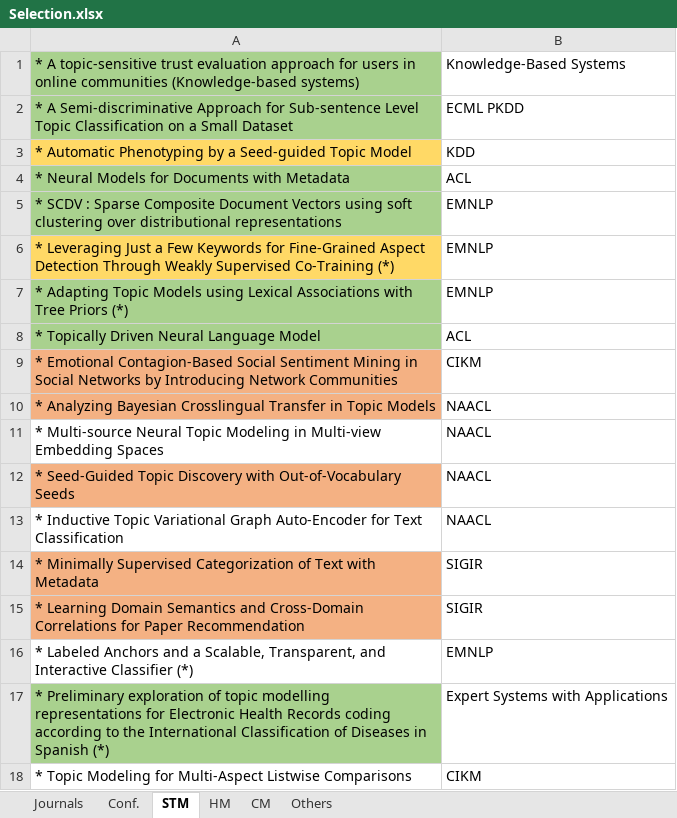
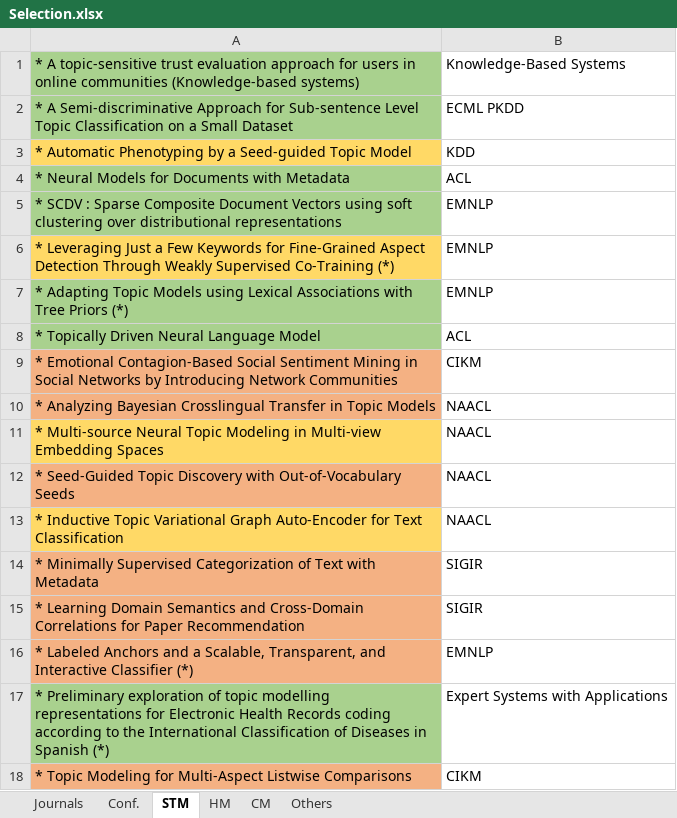
Before and after one commit to iberius96/Msc_Thesis, an Excel workbook: References/Selection.xlsx, sheet STM, drawn as a sheet; values as stored, in another font and other column widths than the file's, no borders; the diff names each change by its address in the sheet, - before the commit and + after, or states it on an @@ line.

```diff
--- a/References/Selection.xlsx (sheet STM)
+++ b/References/Selection.xlsx (sheet STM)
-A11 fill: none
+A11 fill: #FFD966
-A13 fill: none
+A13 fill: #FFD966
-A16 fill: none
+A16 fill: #F4B183
-A18 fill: none
+A18 fill: #F4B183
```
Also changed, not shown: sheet Conf., sheet HM, sheet CM, sheet Others, sheet Journals, 15 other files.
